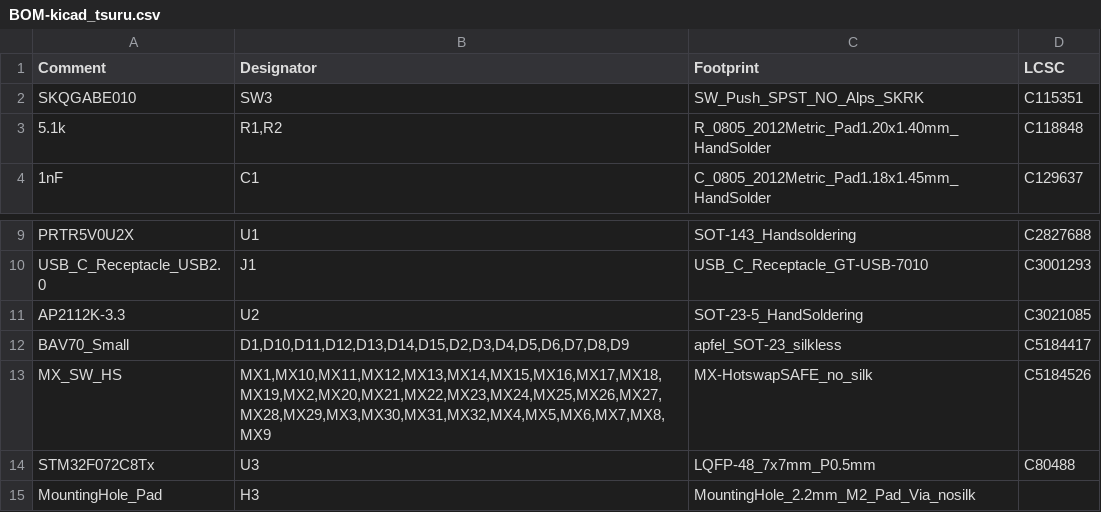
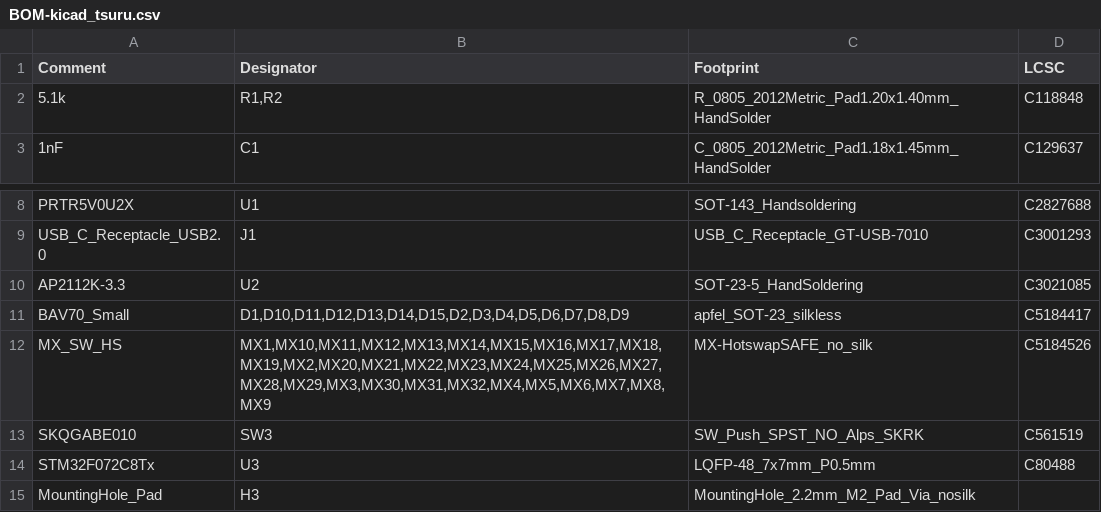
Before and after one commit to calvin-mcd/tsuru-STM, a CSV file: Project/kicad_pcb/jlcpcb/production_files/BOM-kicad_tsuru.csv, drawn as a sheet; only a part is shown, gaps mark what is left out; removed rows and columns are numbered as before the commit, all else as after; the diff names each change by its address in the sheet, - before the commit and + after, or states it on an @@ line.

```diff
--- a/Project/kicad_pcb/jlcpcb/production_files/BOM-kicad_tsuru.csv
+++ b/Project/kicad_pcb/jlcpcb/production_files/BOM-kicad_tsuru.csv
-row 2: SKQGABE010 | SW3 | SW_Push_SPST_NO_Alps_SKRK | C115351
+row 13: SKQGABE010 | SW3 | SW_Push_SPST_NO_Alps_SKRK | C561519
```
Also changed, not shown: Production/pcb/BOM-kicad_tsuru.csv, Production/pcb/CPL-kicad_tsuru.csv, 41 other files.
